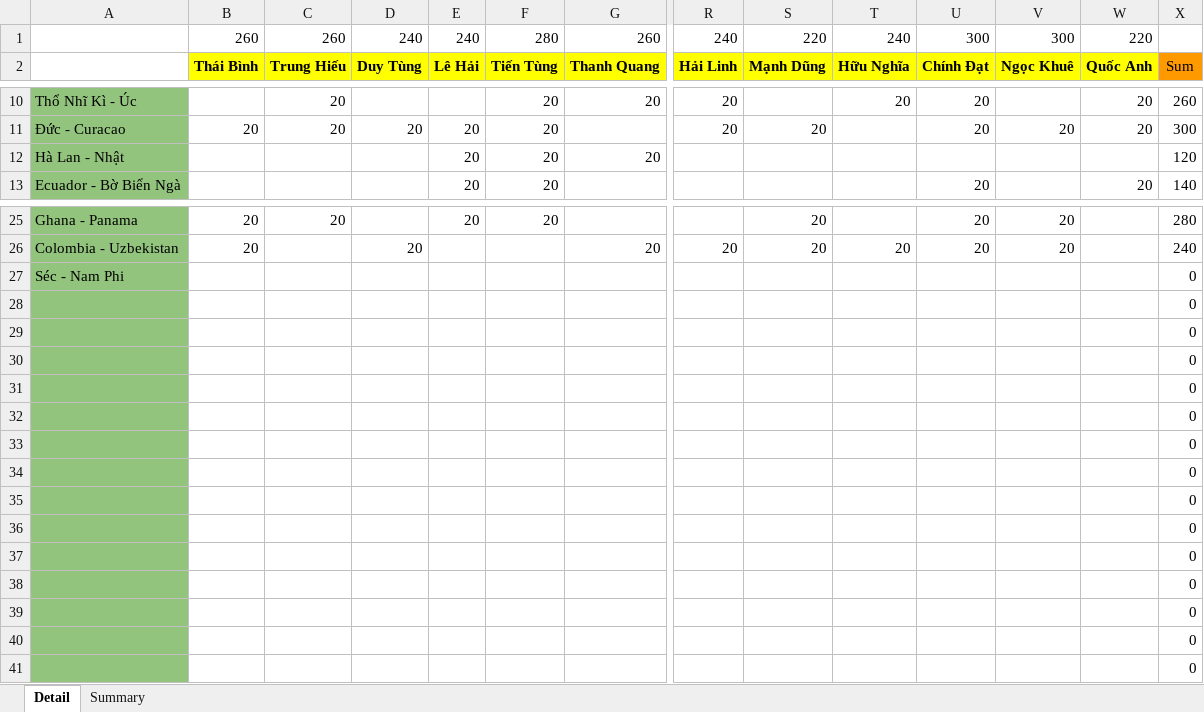
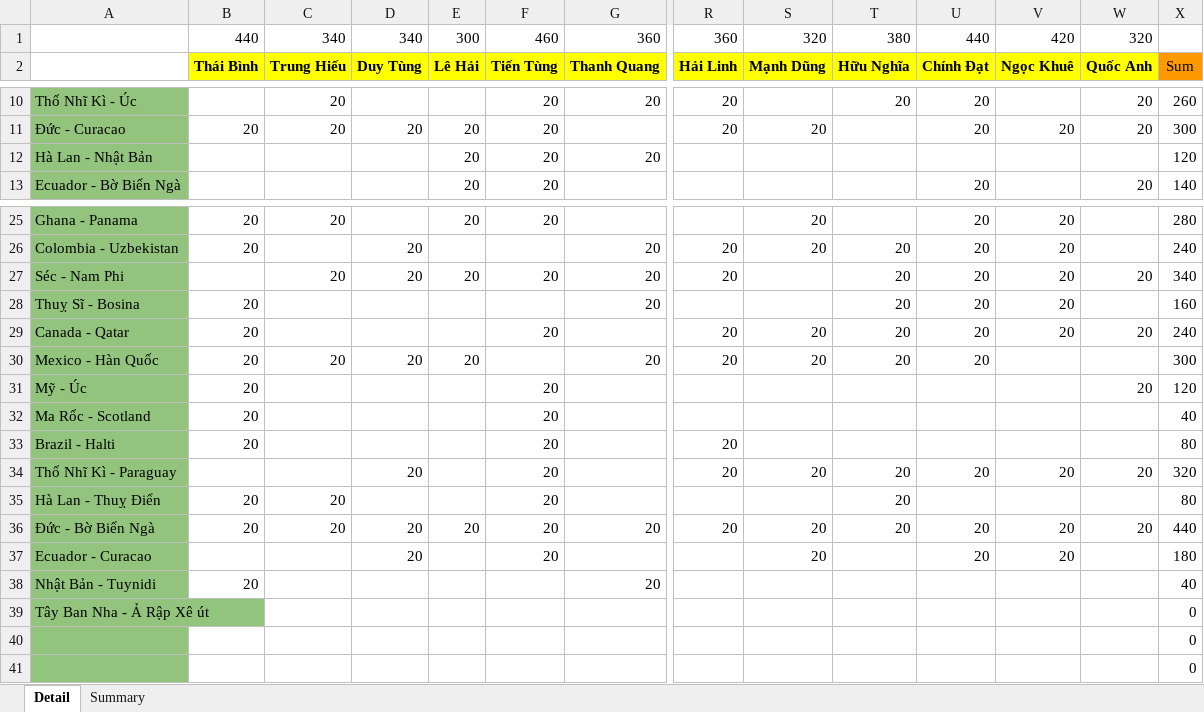
Before and after one commit to Lucifer-02/wc, an Excel workbook: wc.xlsx, sheet Detail, drawn as a sheet; only a part is shown, gaps mark what is left out; values as stored, in another font and other column widths than the file's, no borders; charts and pictures not drawn; removed rows and columns are numbered as before the commit, all else as after; rows hold the shown columns only; the diff names each change by its address in the sheet, - before the commit and + after, or states it on an @@ line.

Commit message:
update data and format

```diff
--- a/wc.xlsx (sheet Detail)
+++ b/wc.xlsx (sheet Detail)
-row 1:  | 260 | 260 | 240 | 240 | 280 | 260 | 240 | 220 | 240 | 300 | 300 | 220
+row 1:  | 440 | 340 | 340 | 300 | 460 | 360 | 360 | 320 | 380 | 440 | 420 | 320
-A12: Hà Lan - Nhật
+A12: Hà Lan - Nhật Bản
+row 27: Séc - Nam Phi |  | 20 | 20 | 20 | 20 | 20 | 20 |  | 20 | 20 | 20 | 20 | 340
+row 28: Thuỵ Sĩ - Bosina | 20 |  |  |  |  | 20 |  |  | 20 | 20 | 20 |  | 160
+row 29: Canada - Qatar | 20 |  |  |  | 20 |  | 20 | 20 | 20 | 20 | 20 | 20 | 240
+row 30: Mexico - Hàn Quốc | 20 | 20 | 20 | 20 |  | 20 | 20 | 20 | 20 | 20 |  |  | 300
+row 31: Mỹ - Úc | 20 |  |  |  | 20 |  |  |  |  |  |  | 20 | 120
+row 32: Ma Rốc - Scotland | 20 |  |  |  | 20 |  |  |  |  |  |  |  | 40
+row 33: Brazil - Halti | 20 |  |  |  | 20 |  | 20 |  |  |  |  |  | 80
+row 34: Thổ Nhĩ Kì - Paraguay |  |  | 20 |  | 20 |  | 20 | 20 | 20 | 20 | 20 | 20 | 320
+row 35: Hà Lan - Thuỵ Điển | 20 | 20 |  |  | 20 |  |  |  | 20 |  |  |  | 80
+row 36: Đức - Bờ Biển Ngà | 20 | 20 | 20 | 20 | 20 | 20 | 20 | 20 | 20 | 20 | 20 | 20 | 440
+row 37: Ecuador - Curacao |  |  | 20 |  | 20 |  |  | 20 |  | 20 | 20 |  | 180
+row 38: Nhật Bản - Tuynidi | 20 |  |  |  |  | 20 |  |  |  |  |  |  | 40
-A39: Séc - Nam Phi
+A39: Tây Ban Nha - Ả Rập Xê út
-row 28:  |  |  |  |  |  |  |  |  |  |  |  |  | 0
-row 29:  |  |  |  |  |  |  |  |  |  |  |  |  | 0
-row 30:  |  |  |  |  |  |  |  |  |  |  |  |  | 0
-row 31:  |  |  |  |  |  |  |  |  |  |  |  |  | 0
-row 32:  |  |  |  |  |  |  |  |  |  |  |  |  | 0
-row 33:  |  |  |  |  |  |  |  |  |  |  |  |  | 0
-row 34:  |  |  |  |  |  |  |  |  |  |  |  |  | 0
-row 35:  |  |  |  |  |  |  |  |  |  |  |  |  | 0
-row 36:  |  |  |  |  |  |  |  |  |  |  |  |  | 0
-row 37:  |  |  |  |  |  |  |  |  |  |  |  |  | 0
-row 38:  |  |  |  |  |  |  |  |  |  |  |  |  | 0
-row 39:  |  |  |  |  |  |  |  |  |  |  |  |  | 0
```
Also changed, not shown: sheet Summary, formulas that keep their value, 6 other files.
